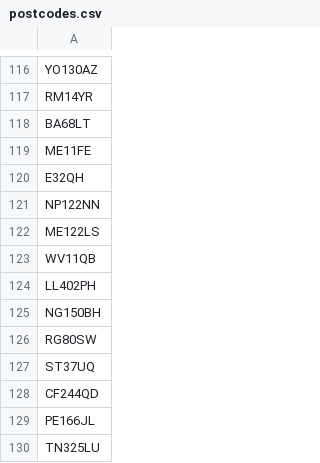
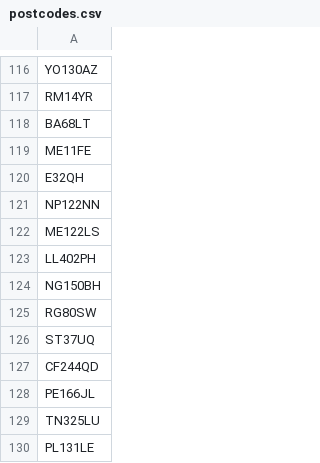
Before and after one commit to hmcts/prl-performance, a CSV file: src/gatling/resources/postcodes.csv, drawn as a sheet; only a part is shown, gaps mark what is left out; the shorter side is filled out with more unchanged rows; the diff names each change by its address in the sheet, - before the commit and + after, or states it on an @@ line.

```diff
--- a/src/gatling/resources/postcodes.csv
+++ b/src/gatling/resources/postcodes.csv
-row 123: WV11QB
```
Also changed, not shown: 24 other files.
